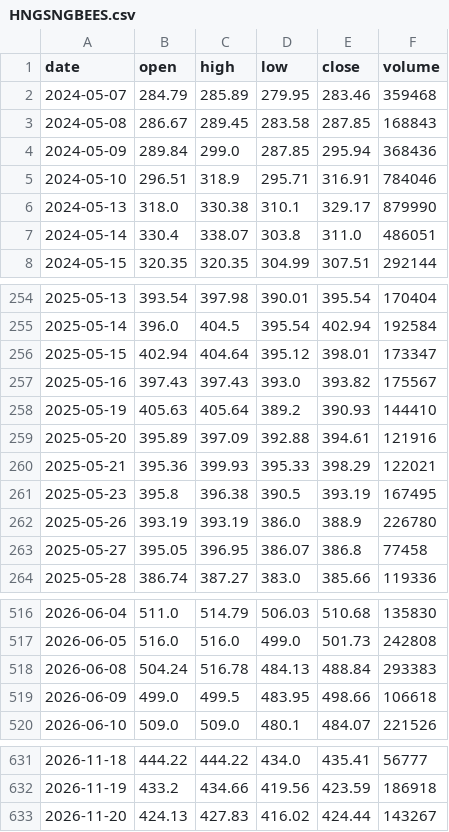
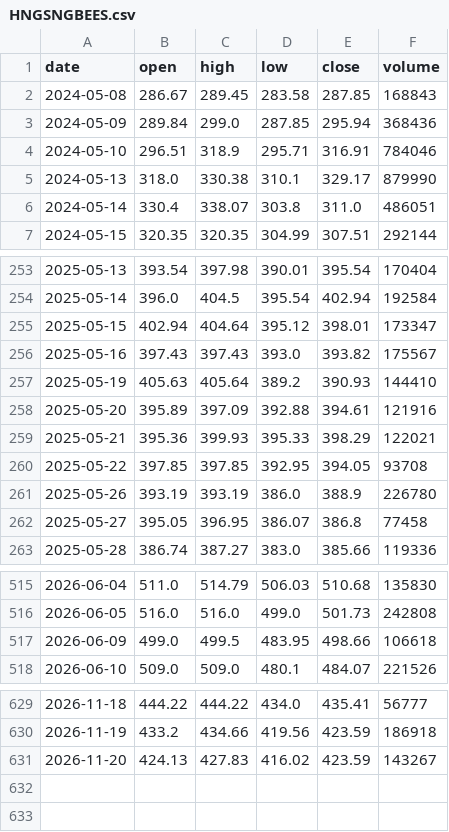
Before and after one commit to RPSCL/HNImanshu_value, a CSV file: etf_prices/raw/HNGSNGBEES.csv, drawn as a sheet; only a part is shown, gaps mark what is left out.

```diff
--- a/etf_prices/raw/HNGSNGBEES.csv
+++ b/etf_prices/raw/HNGSNGBEES.csv
@@ -1,3 +1,2 @@
 date,open,high,low,close,volume
-2024-05-07,284.79,285.89,279.95,283.46,359468
 2024-05-08,286.67,289.45,283.58,287.85,168843
@@ -260,3 +259,3 @@ date,open,high,low,close,volume
 2025-05-21,395.36,399.93,395.33,398.29,122021
-2025-05-23,395.8,396.38,390.5,393.19,167495
+2025-05-22,397.85,397.85,392.95,394.05,93708
 2025-05-26,393.19,393.19,386.0,388.9,226780
@@ -517,3 +516,2 @@ date,open,high,low,close,volume
 2026-06-05,516.0,516.0,499.0,501.73,242808
-2026-06-08,504.24,516.78,484.13,488.84,293383
 2026-06-09,499.0,499.5,483.95,498.66,106618
@@ -632,2 +630,2 @@ date,open,high,low,close,volume
 2026-11-19,433.2,434.66,419.56,423.59,186918
-2026-11-20,424.13,427.83,416.02,424.44,143267
+2026-11-20,424.13,427.83,416.02,423.59,143267
```
Also changed, not shown: etf_prices/daily_close.csv, etf_prices/raw/GOLDBEES.csv, 9 other files.
